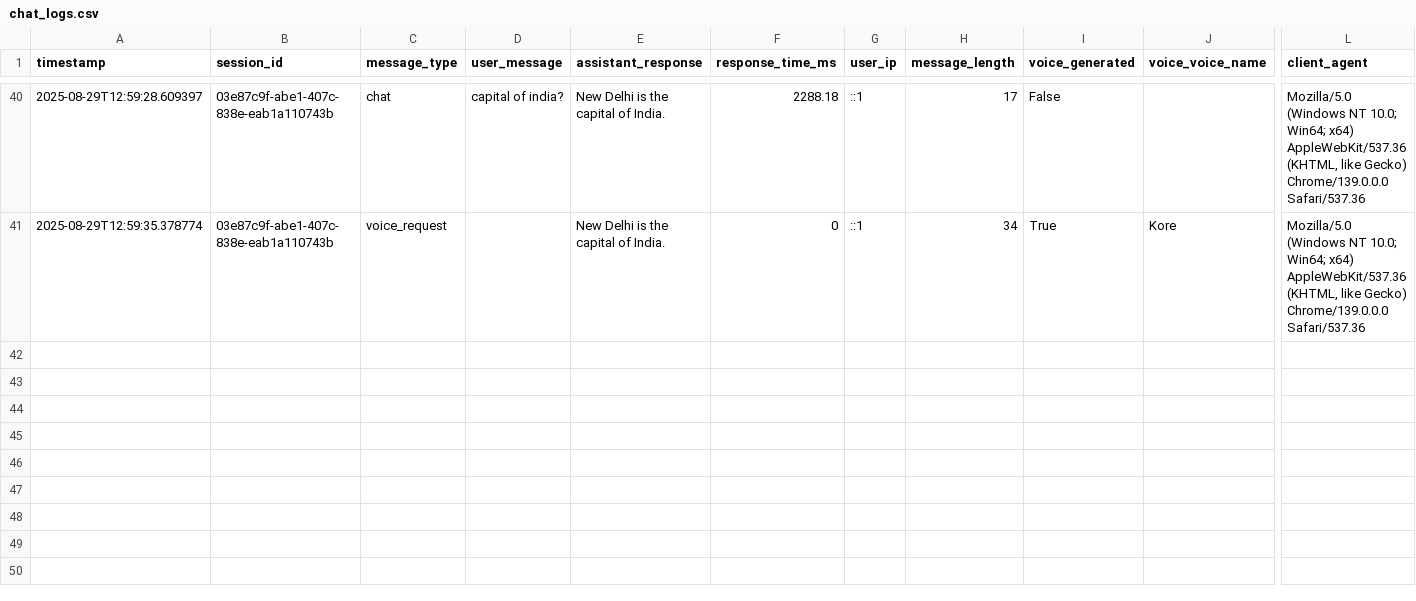
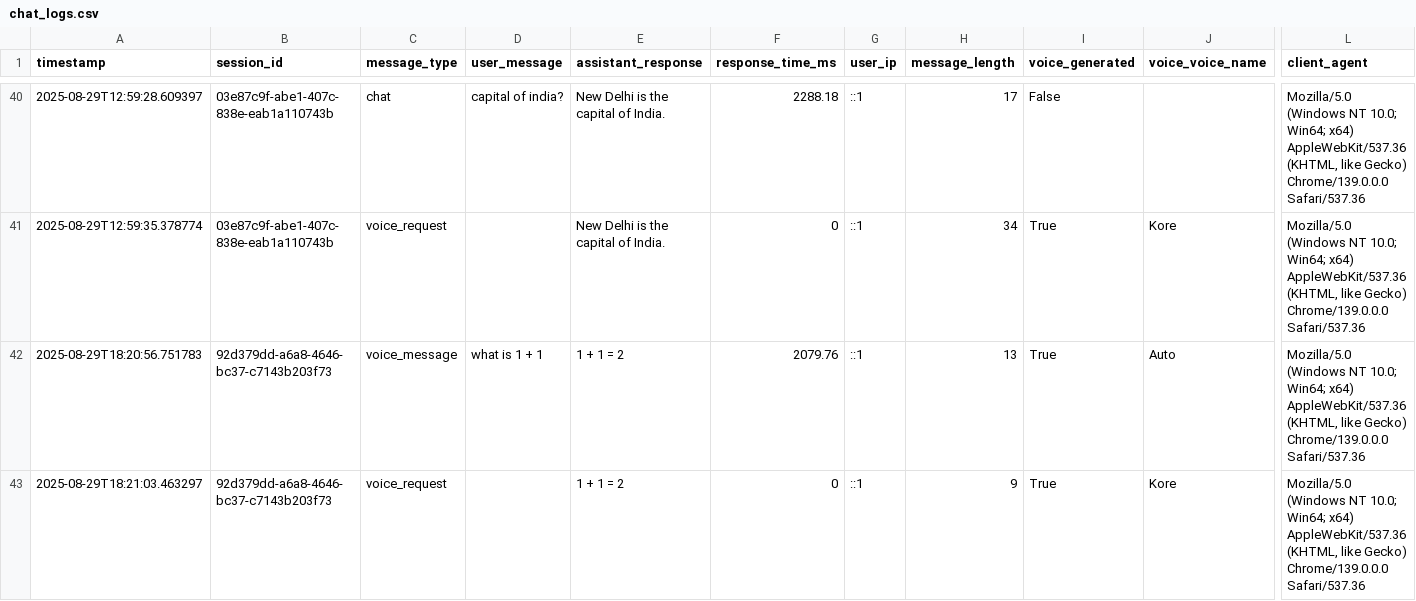
Before and after one commit to Dhanshribhangale/AI_Bot, a CSV file: chat_logs.csv, drawn as a sheet; only a part is shown, gaps mark what is left out; rows hold the shown columns only; the diff names each change by its address in the sheet, - before the commit and + after, or states it on an @@ line.

Commit message:
SG:implemented the voice bot

```diff
--- a/chat_logs.csv
+++ b/chat_logs.csv
+row 42: 2025-08-29T18:20:56.751783 | 92d379dd-a6a8-4646-bc37-c7143b203f73 | voice_message | what is 1 + 1 | 1 + 1 = 2 | 2079.76 | ::1 | 13 | True | Auto | Mozilla/5.0 (Windows NT 10.0; Win64; x64) AppleWebKit/537.36 (KHTML, like Gecko) Chrome/139.0.0.0 Safari/537.36
+row 43: 2025-08-29T18:21:03.463297 | 92d379dd-a6a8-4646-bc37-c7143b203f73 | voice_request |  | 1 + 1 = 2 | 0 | ::1 | 9 | True | Kore | Mozilla/5.0 (Windows NT 10.0; Win64; x64) AppleWebKit/537.36 (KHTML, like Gecko) Chrome/139.0.0.0 Safari/537.36
```
Also changed, not shown: 6 other files.
